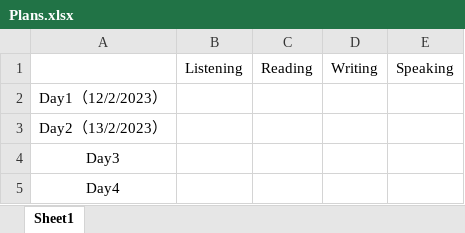
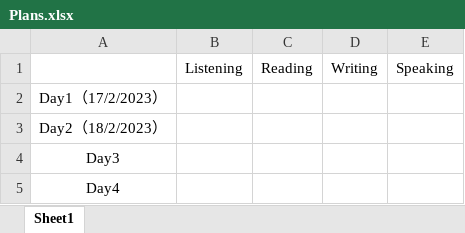
Before and after one commit to Liuhongzhi2018/LearningforIELTS, an Excel workbook: Plans.xlsx, sheet Sheet1, drawn as a sheet; only a part is shown; values as stored, in another font and other column widths than the file's, no borders; the diff names each change by its address in the sheet, - before the commit and + after, or states it on an @@ line.

Commit message:
Update code

```diff
--- a/Plans.xlsx (sheet Sheet1)
+++ b/Plans.xlsx (sheet Sheet1)
-A2: Day1（12/2/2023）
+A2: Day1（17/2/2023）
-A3: Day2（13/2/2023）
+A3: Day2（18/2/2023）
```
